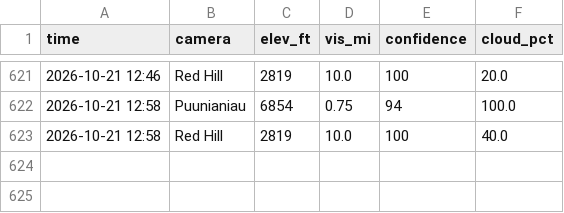
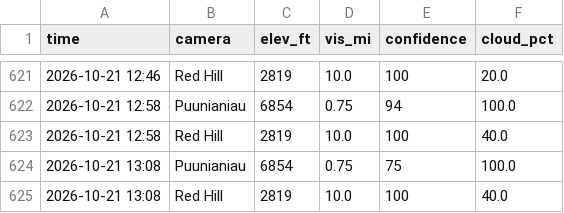
Before and after one commit to aukaka-9898/kula-today, a CSV file: docs/camera_log.csv, drawn as a sheet; only a part is shown, gaps mark what is left out; the diff names each change by its address in the sheet, - before the commit and + after, or states it on an @@ line.

```diff
--- a/docs/camera_log.csv
+++ b/docs/camera_log.csv
+row 624: 2026-10-21 13:08 | Puunianiau | 6854 | 0.75 | 75 | 100.0
+row 625: 2026-10-21 13:08 | Red Hill | 2819 | 10.0 | 100 | 40.0
```
Also changed, not shown: 8 other files.
